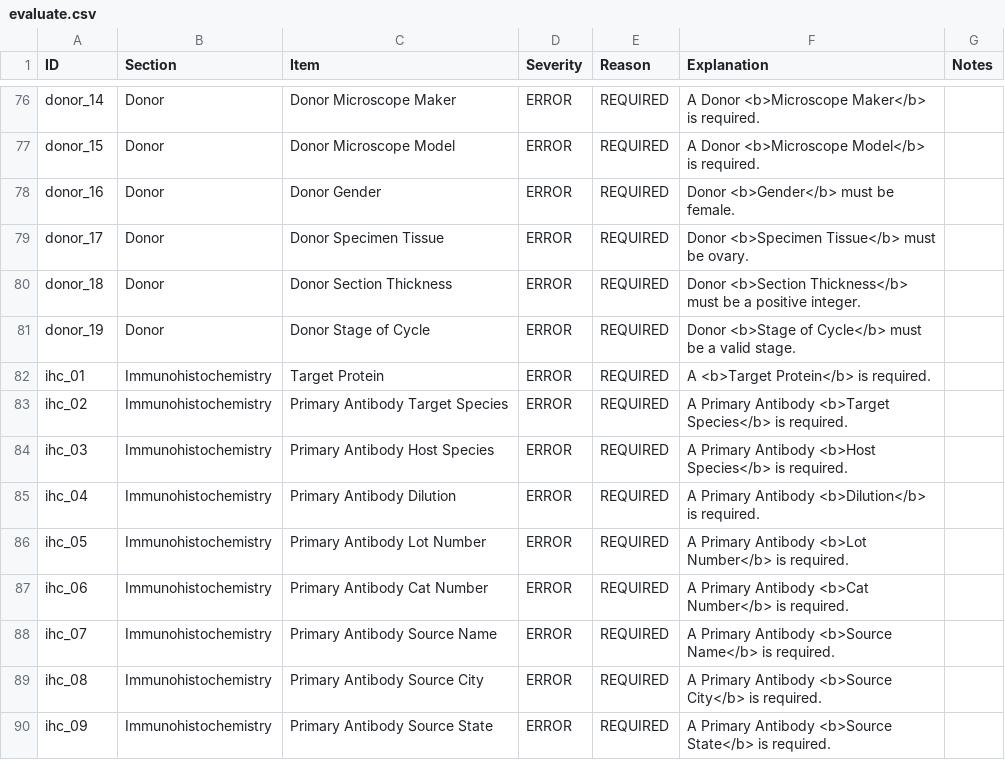
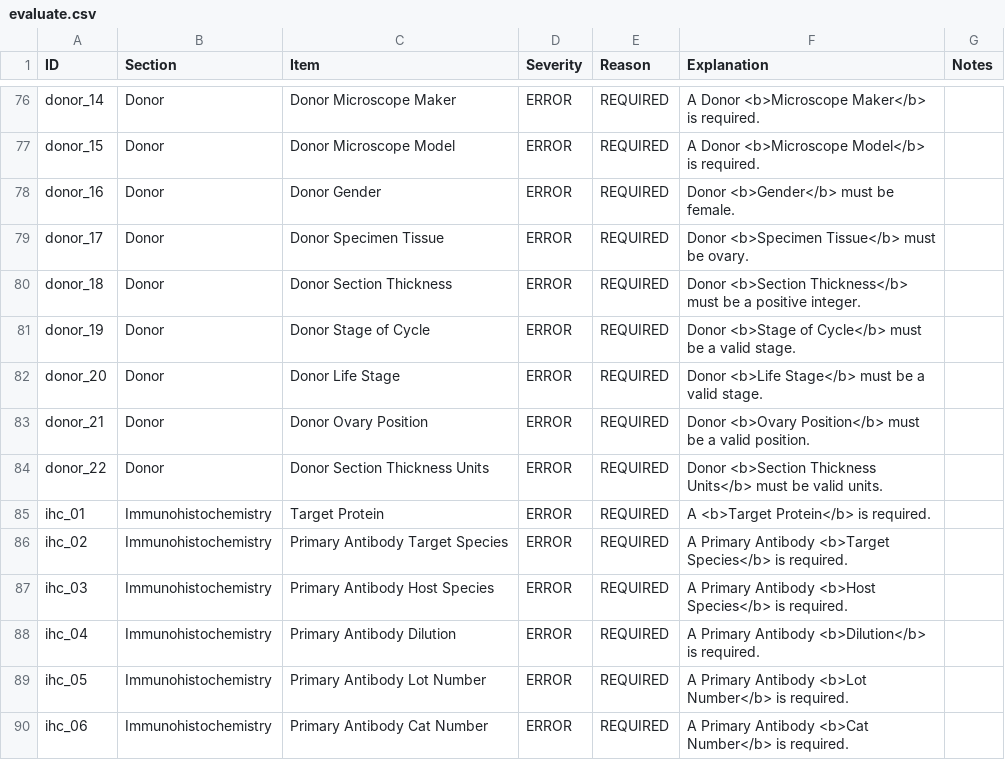
Before and after one commit to PASTAplus/ezEML, a CSV file: webapp/static/evaluate.csv, drawn as a sheet; only a part is shown, gaps mark what is left out; the shorter side is filled out with more unchanged rows; the diff names each change by its address in the sheet, - before the commit and + after, or states it on an @@ line.

Commit message:
Added value validators for Donor Life Stage, Ovary Position, and Section Thickness Units.

```diff
--- a/webapp/static/evaluate.csv
+++ b/webapp/static/evaluate.csv
+row 82: donor_20 | Donor | Donor Life Stage | ERROR | REQUIRED | Donor <b>Life Stage</b> must be a valid stage.
+row 83: donor_21 | Donor | Donor Ovary Position | ERROR | REQUIRED | Donor <b>Ovary Position</b> must be a valid position.
+row 84: donor_22 | Donor | Donor Section Thickness Units | ERROR | REQUIRED | Donor <b>Section Thickness Units</b> must be valid units.
```
Also changed, not shown: 3 other files.
